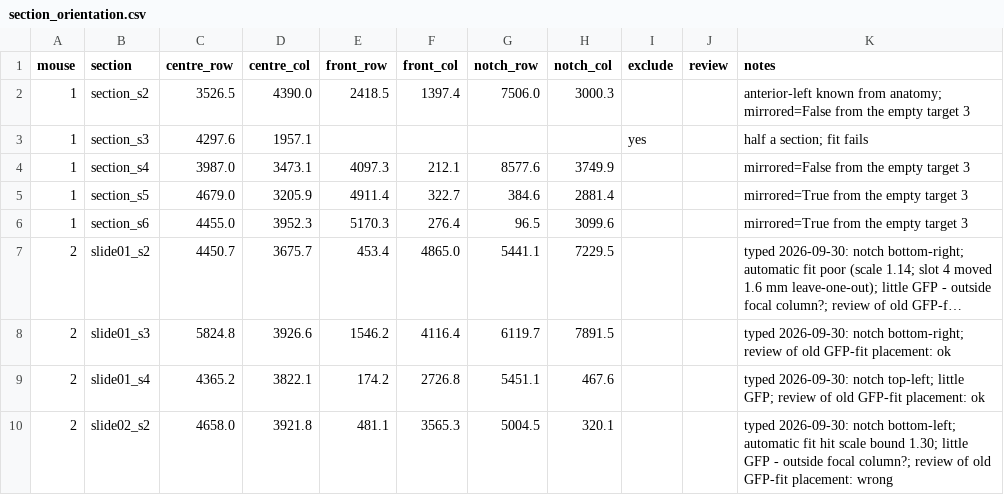
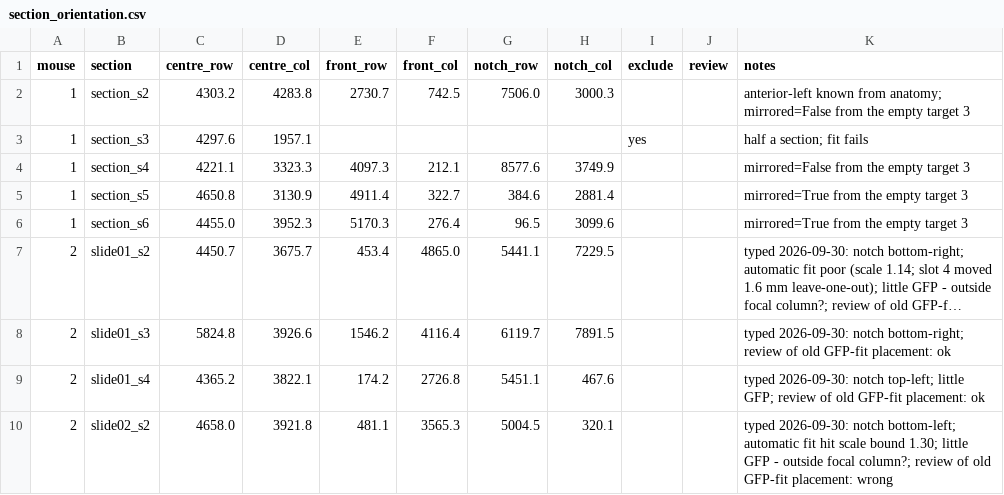
Before and after one commit to andrewbrodriguez/fus-controller, a CSV file: data/section_orientation.csv, drawn as a sheet; only a part is shown; long unchanged cells end in ….

```diff
--- a/data/section_orientation.csv
+++ b/data/section_orientation.csv
@@ -1,6 +1,6 @@
 mouse,section,centre_row,centre_col,front_row,front_col,notch_row,notch_col,exclude,review,notes
-1,section_s2,3526.5,4390.0,2418.5,1397.4,7506.0,3000.3,,,anterior-left known from anatomy; mirrored=False from the empty target 3
+1,section_s2,4303.2,4283.8,2730.7,742.5,7506.0,3000.3,,,anterior-left known from anatomy; mirrored=False from the empty target 3
 1,section_s3,4297.6,1957.1,,,,,yes,,half a section; fit fails
-1,section_s4,3987.0,3473.1,4097.3,212.1,8577.6,3749.9,,,mirrored=False from the empty target 3
-1,section_s5,4679.0,3205.9,4911.4,322.7,384.6,2881.4,,,mirrored=True from the empty target 3
+1,section_s4,4221.1,3323.3,4097.3,212.1,8577.6,3749.9,,,mirrored=False from the empty target 3
+1,section_s5,4650.8,3130.9,4911.4,322.7,384.6,2881.4,,,mirrored=True from the empty target 3
 1,section_s6,4455.0,3952.3,5170.3,276.4,96.5,3099.6,,,mirrored=True from the empty target 3
```
Also changed, not shown: results/histology/mouse02_template_slots.csv, 35 other files.
